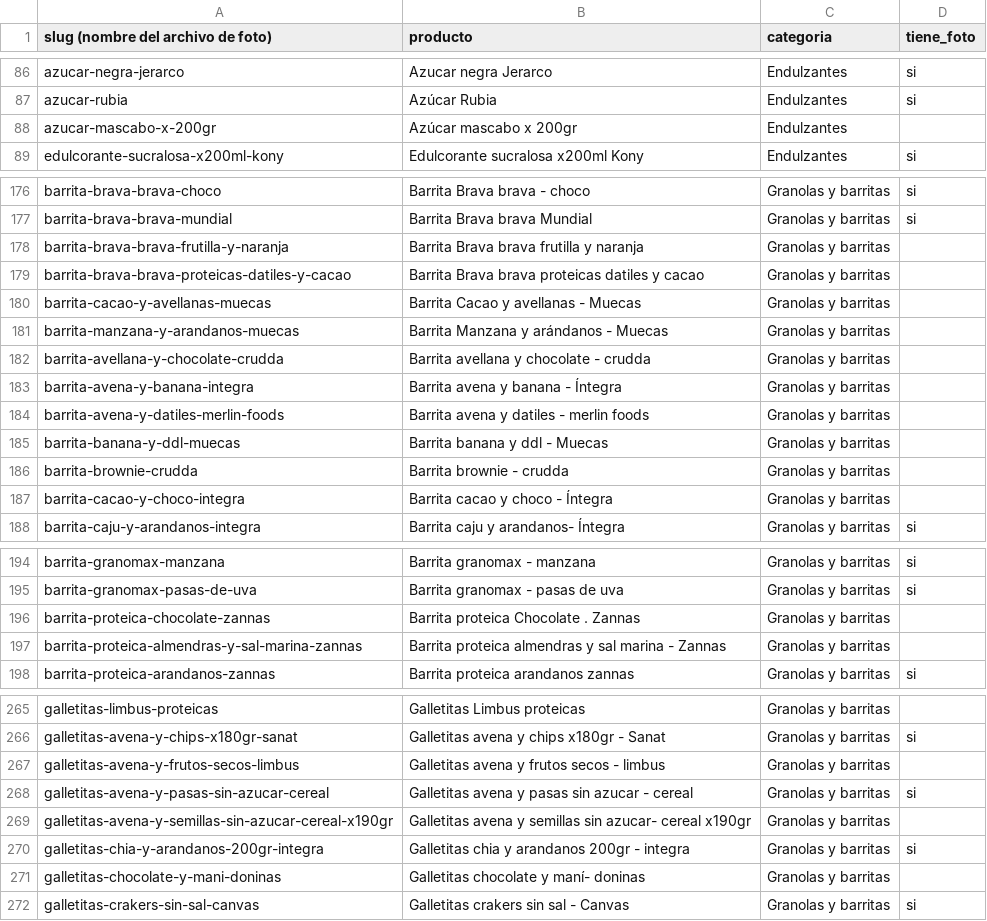
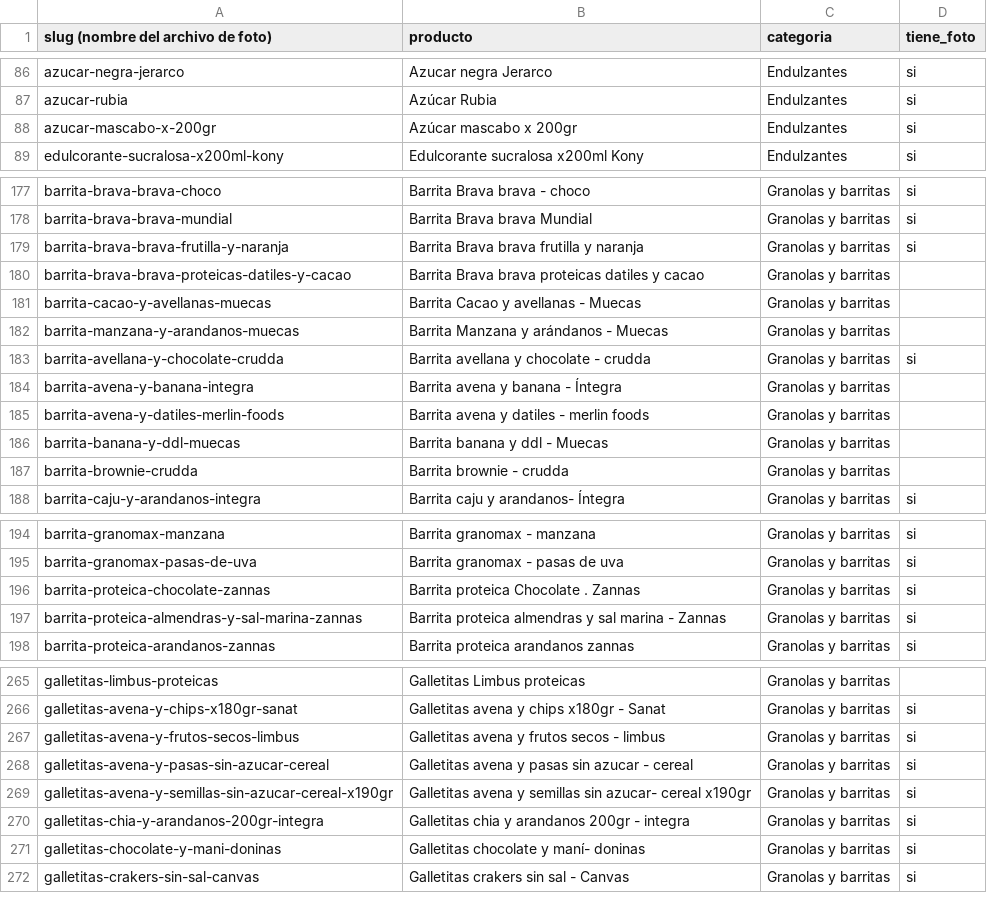
Before and after one commit to bethoven996/La_ribera, a CSV file: web/data/slugs.csv, drawn as a sheet; only a part is shown, gaps mark what is left out; the diff covers the shown part only.

```diff
--- a/web/data/slugs.csv
+++ b/web/data/slugs.csv
@@ -87,3 +87,3 @@ azucar-negra-jerarco,Azucar negra Jerarco,Endulzantes,si
 azucar-rubia,Azúcar Rubia,Endulzantes,si
-azucar-mascabo-x-200gr,Azúcar mascabo x 200gr,Endulzantes,
+azucar-mascabo-x-200gr,Azúcar mascabo x 200gr,Endulzantes,si
 edulcorante-sucralosa-x200ml-kony,Edulcorante sucralosa x200ml Kony,Endulzantes,si
@@ -177,3 +178,3 @@ barrita-brava-brava-choco,Barrita Brava brava - choco,Granolas y barritas,si
 barrita-brava-brava-mundial,Barrita Brava brava Mundial,Granolas y barritas,si
-barrita-brava-brava-frutilla-y-naranja,Barrita Brava brava frutilla y naranja,Granolas y barritas,
+barrita-brava-brava-frutilla-y-naranja,Barrita Brava brava frutilla y naranja,Granolas y barritas,si
 barrita-brava-brava-proteicas-datiles-y-cacao,Barrita Brava brava proteicas datiles y cacao,Granolas y barritas,
@@ -181,3 +182,3 @@ barrita-cacao-y-avellanas-muecas,Barrita Cacao y avellanas - Muecas,Granolas y b
 barrita-manzana-y-arandanos-muecas,Barrita Manzana y arándanos - Muecas,Granolas y barritas,
-barrita-avellana-y-chocolate-crudda,Barrita avellana y chocolate - crudda,Granolas y barritas,
+barrita-avellana-y-chocolate-crudda,Barrita avellana y chocolate - crudda,Granolas y barritas,si
 barrita-avena-y-banana-integra,Barrita avena y banana - Íntegra,Granolas y barritas,
@@ -186,3 +187,2 @@ barrita-banana-y-ddl-muecas,Barrita banana y ddl - Muecas,Granolas y barritas,
 barrita-brownie-crudda,Barrita brownie - crudda,Granolas y barritas,
-barrita-cacao-y-choco-integra,Barrita cacao y choco - Íntegra,Granolas y barritas,
 barrita-caju-y-arandanos-integra,Barrita caju y arandanos- Íntegra,Granolas y barritas,si
@@ -195,4 +195,4 @@ barrita-granomax-manzana,Barrita granomax - manzana,Granolas y barritas,si
 barrita-granomax-pasas-de-uva,Barrita granomax - pasas de uva,Granolas y barritas,si
-barrita-proteica-chocolate-zannas,Barrita proteica Chocolate . Zannas,Granolas y barritas,
-barrita-proteica-almendras-y-sal-marina-zannas,Barrita proteica almendras y sal marina - Zannas,Granolas y barritas,
+barrita-proteica-chocolate-zannas,Barrita proteica Chocolate . Zannas,Granolas y barritas,si
+barrita-proteica-almendras-y-sal-marina-zannas,Barrita proteica almendras y sal marina - Zannas,Granolas y barritas,si
 barrita-proteica-arandanos-zannas,Barrita proteica arandanos zannas,Granolas y barritas,si
@@ -266,7 +266,7 @@ galletitas-limbus-proteicas,Galletitas Limbus proteicas,Granolas y barritas,
 galletitas-avena-y-chips-x180gr-sanat,Galletitas avena y chips x180gr - Sanat,Granolas y barritas,si
-galletitas-avena-y-frutos-secos-limbus,Galletitas avena y frutos secos - limbus,Granolas y barritas,
+galletitas-avena-y-frutos-secos-limbus,Galletitas avena y frutos secos - limbus,Granolas y barritas,si
 galletitas-avena-y-pasas-sin-azucar-cereal,Galletitas avena y pasas sin azucar - cereal,Granolas y barritas,si
-galletitas-avena-y-semillas-sin-azucar-cereal-x190gr,Galletitas avena y semillas sin azucar- cereal x190gr,Granolas y barritas,
+galletitas-avena-y-semillas-sin-azucar-cereal-x190gr,Galletitas avena y semillas sin azucar- cereal x190gr,Granolas y barritas,si
 galletitas-chia-y-arandanos-200gr-integra,Galletitas chia y arandanos 200gr - integra,Granolas y barritas,si
-galletitas-chocolate-y-mani-doninas,Galletitas chocolate y maní- doninas,Granolas y barritas,
+galletitas-chocolate-y-mani-doninas,Galletitas chocolate y maní- doninas,Granolas y barritas,si
 galletitas-crakers-sin-sal-canvas,Galletitas crakers sin sal - Canvas,Granolas y barritas,si
```
Also changed, not shown: 1 added row and 23 edited cells elsewhere in this file, 1 other file.
